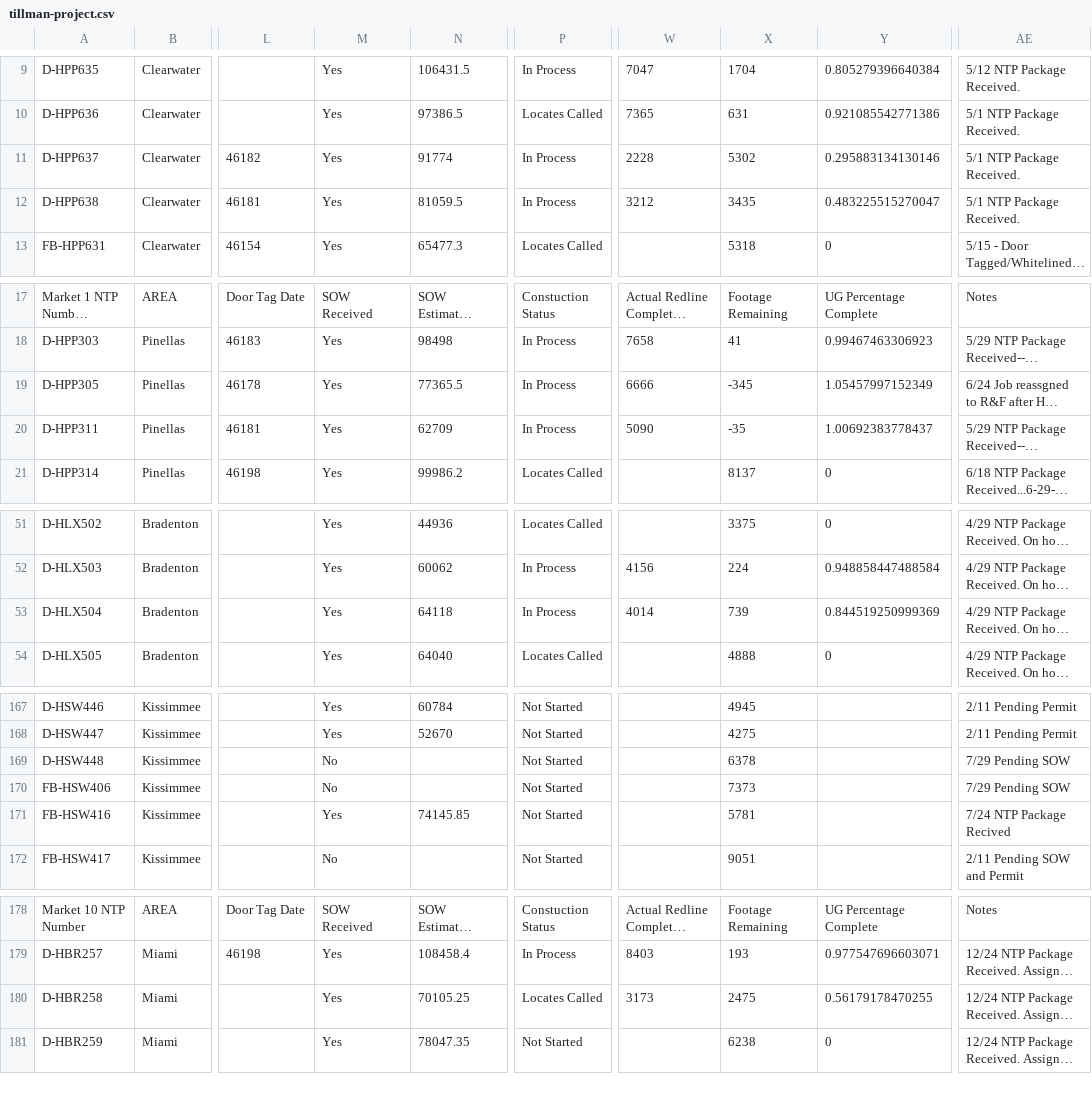
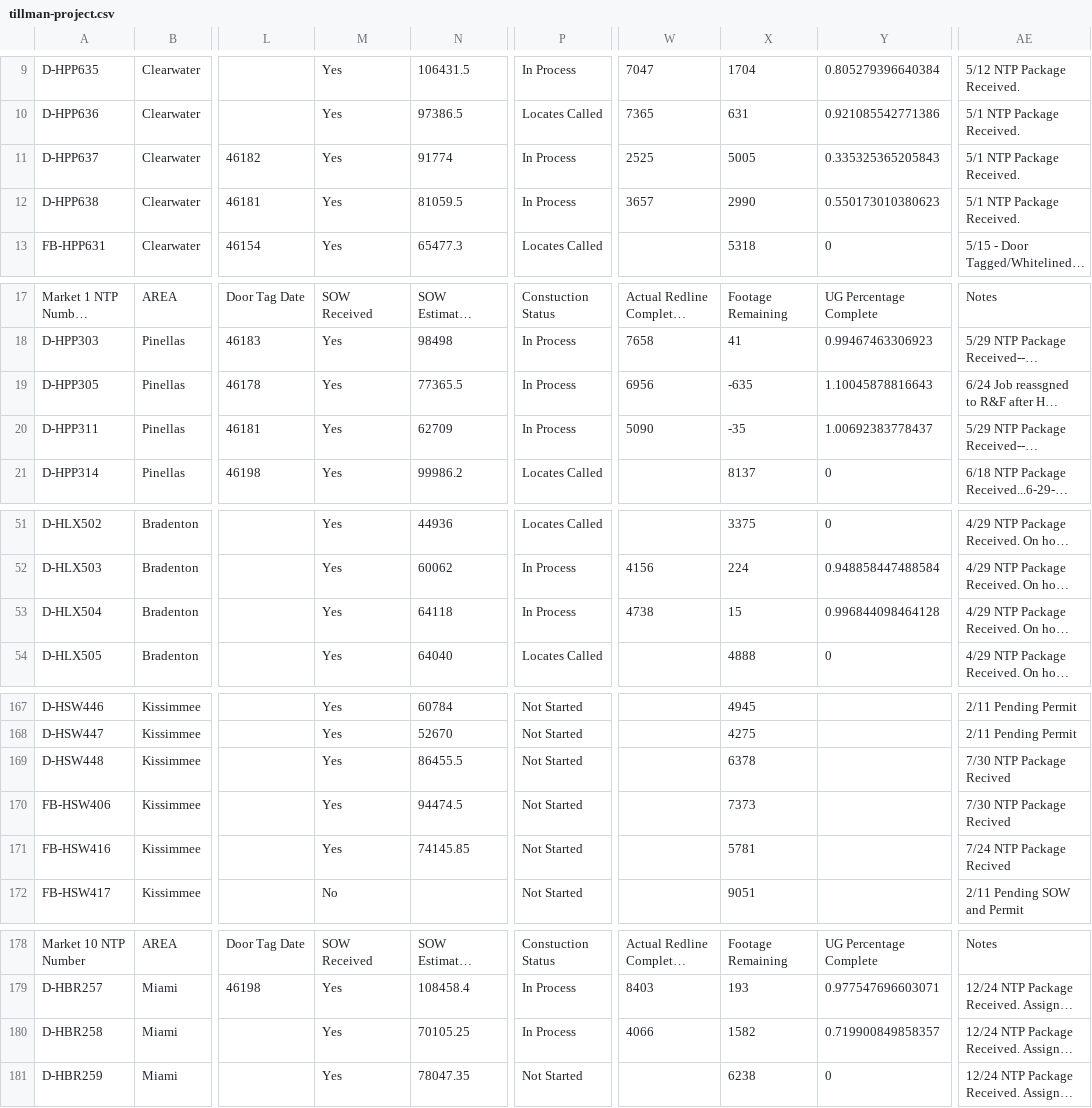
Before and after one commit to JCKraus1/Tillman-Dashboard, a CSV file: tillman-project.csv, drawn as a sheet; only a part is shown, gaps mark what is left out; long unchanged cells end in …; the diff covers the shown part only; the diff names each change by its address in the sheet, - before the commit and + after, or states it on an @@ line.

Commit message:
Automated CSV update every 6 hours

```diff
--- a/tillman-project.csv
+++ b/tillman-project.csv
-W11: 2228
+W11: 2525
-X11: 5302
+X11: 5005
-Y11: 0.295883134130146
+Y11: 0.335325365205843
-W12: 3212
+W12: 3657
-X12: 3435
+X12: 2990
-Y12: 0.483225515270047
+Y12: 0.550173010380623
-W19: 6666
+W19: 6956
-X19: -345
+X19: -635
-Y19: 1.05457997152349
+Y19: 1.10045878816643
-W53: 4014
+W53: 4738
-X53: 739
+X53: 15
-Y53: 0.844519250999369
+Y53: 0.996844098464128
-M169:M170: No
+M169:M170: Yes
-N169: (empty)
+N169: 86455.5
-AE169:AE170: 7/29 Pending SOW
+AE169:AE170: 7/30 NTP Package Recived
-N170: (empty)
+N170: 94474.5
-P180: Locates Called
+P180: In Process
-W180: 3173
+W180: 4066
-X180: 2475
+X180: 1582
-Y180: 0.56179178470255
+Y180: 0.719900849858357
```
Also changed, not shown: 6 edited cells elsewhere in this file.
